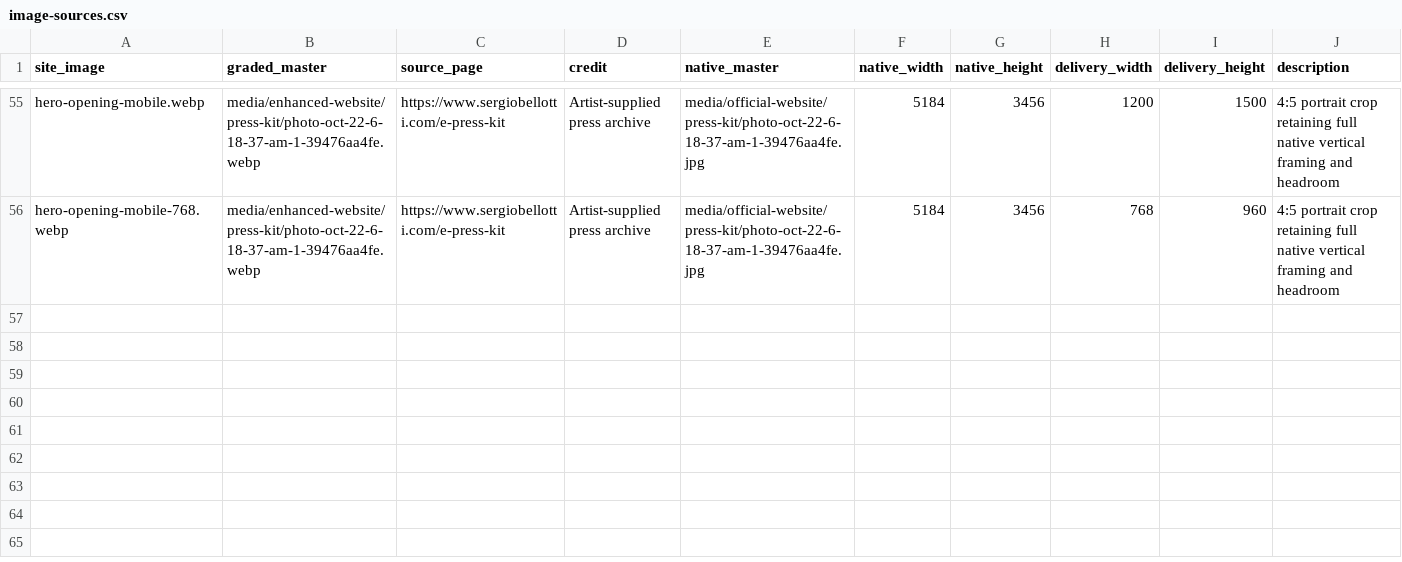
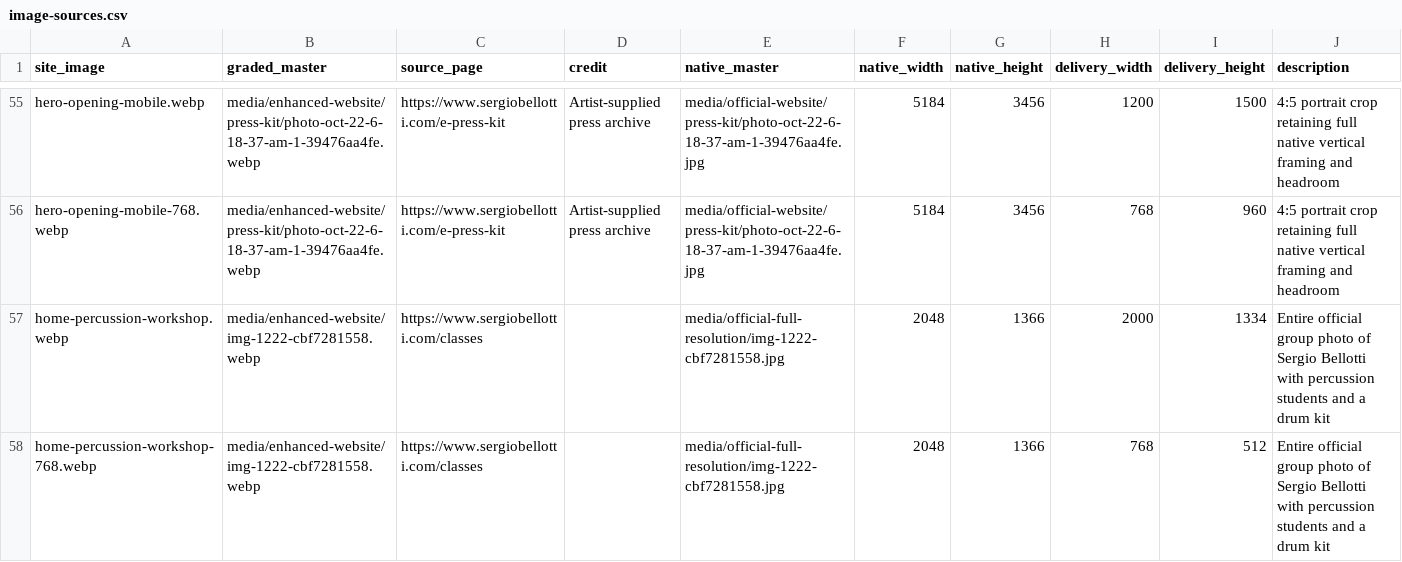
Before and after one commit to billyribeiro-ux/sb, a CSV file: image-sources.csv, drawn as a sheet; only a part is shown, gaps mark what is left out; the diff names each change by its address in the sheet, - before the commit and + after, or states it on an @@ line.

```diff
--- a/image-sources.csv
+++ b/image-sources.csv
+row 57: home-percussion-workshop.webp | media/enhanced-website/img-1222-cbf7281558.webp | https://www.sergiobellotti.com/classes |  | media/official-full-resolution/img-1222-cbf7281558.jpg | 2048 | 1366 | 2000 | 1334 | Entire official group photo of Sergio Bellotti with percussion students and a drum kit
+row 58: home-percussion-workshop-768.webp | media/enhanced-website/img-1222-cbf7281558.webp | https://www.sergiobellotti.com/classes |  | media/official-full-resolution/img-1222-cbf7281558.jpg | 2048 | 1366 | 768 | 512 | Entire official group photo of Sergio Bellotti with percussion students and a drum kit
```
Also changed, not shown: 15 other files.
